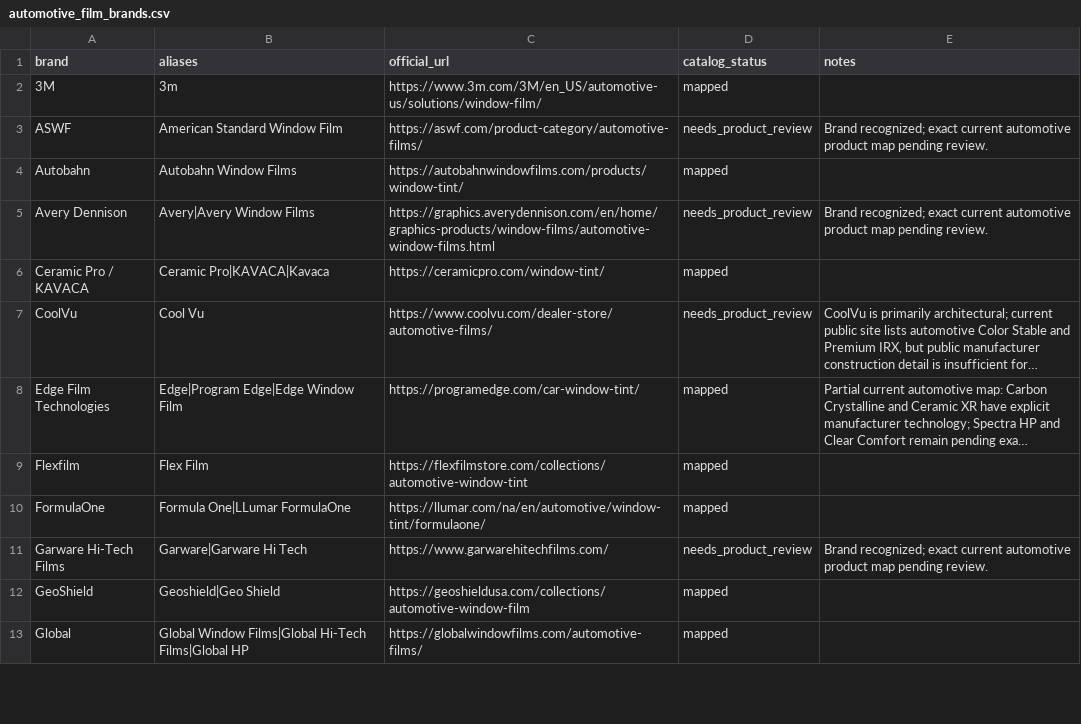
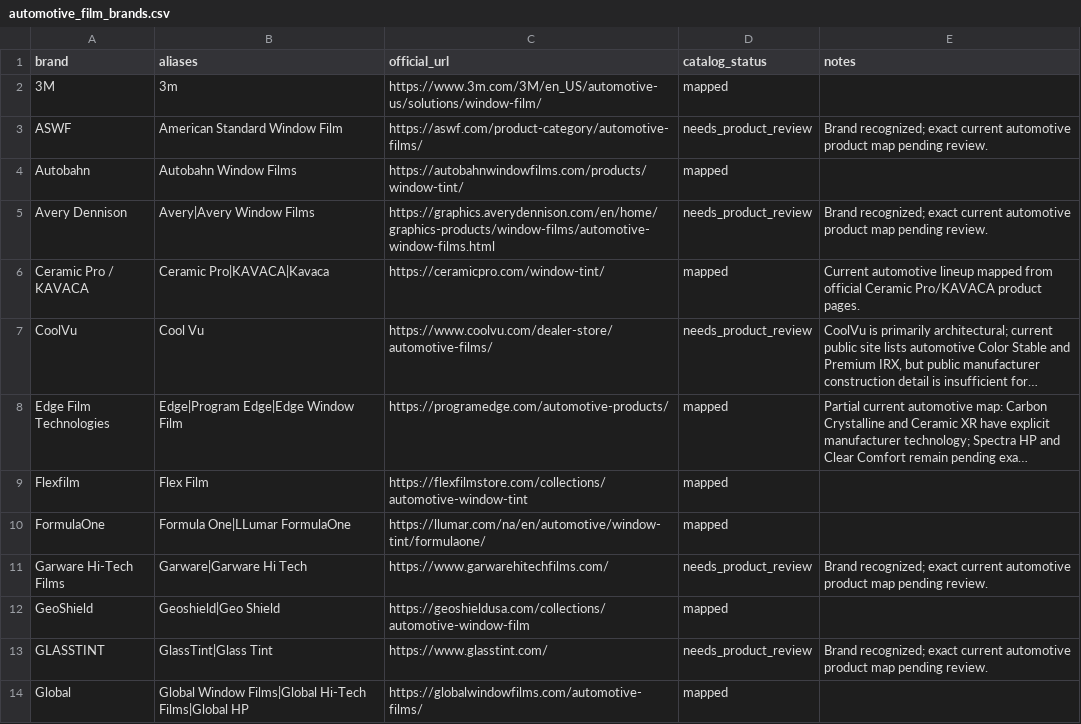
Before and after one commit to jasnm21-wq/prokvik-data, a CSV file: film-catalog/automotive_film_brands.csv, drawn as a sheet; only a part is shown; long unchanged cells end in …; the diff covers the shown part only; the diff names each change by its address in the sheet, - before the commit and + after, or states it on an @@ line.

Commit message:
data: clarify automotive brand mapping coverage

```diff
--- a/film-catalog/automotive_film_brands.csv
+++ b/film-catalog/automotive_film_brands.csv
-E6 (notes): (empty)
+E6 (notes): Current automotive lineup mapped from official Ceramic Pro/KAVACA product pages.
-C8 (official_url): https://programedge.com/car-window-tint/
+C8 (official_url): https://programedge.com/automotive-products/
@@ row 14 moved to row 13: GLASSTINT @@
```
Also changed, not shown: 7 edited cells elsewhere in this file.
